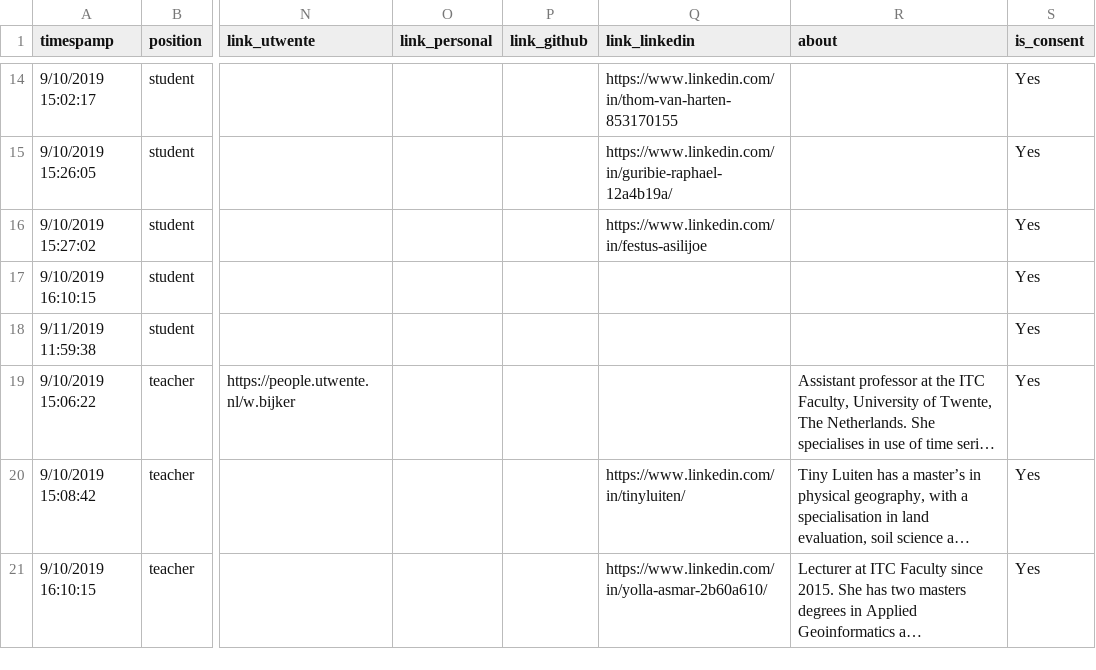
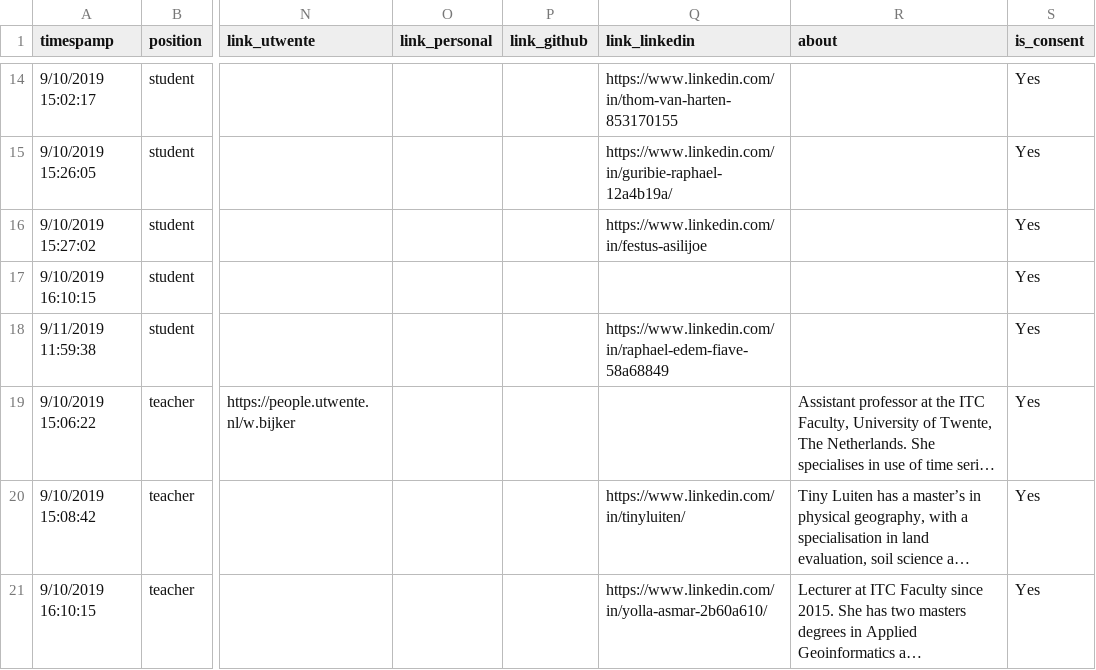
Before and after one commit to itc-se-2018/map, a CSV file: businesscard.csv, drawn as a sheet; only a part is shown, gaps mark what is left out; long unchanged cells end in …; the diff names each change by its address in the sheet, - before the commit and + after, or states it on an @@ line.

Commit message:
fix: added edem linkedin

```diff
--- a/businesscard.csv
+++ b/businesscard.csv
-Q18 (link_linkedin): (empty)
+Q18 (link_linkedin): https://www.linkedin.com/in/raphael-edem-fiave-58a68849
```
